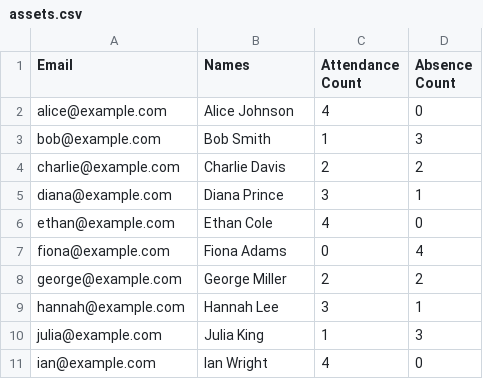
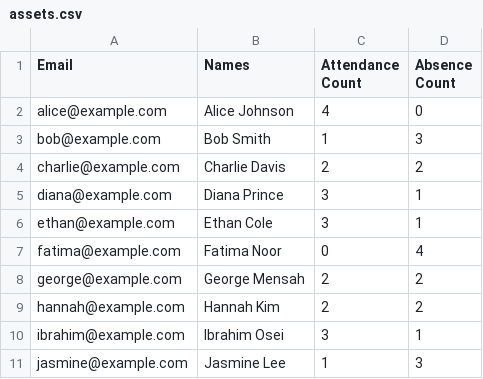
Before and after one commit to Deng-B-Leek/deploy_agent_Deng-B-Leek, a CSV file: templates/assets.csv, drawn as a sheet.

Commit message:
Templates files

```diff
--- a/templates/assets.csv
+++ b/templates/assets.csv
@@ -5,7 +5,7 @@ charlie@example.com,Charlie Davis,2,2
 diana@example.com,Diana Prince,3,1
-ethan@example.com,Ethan Cole,4,0
-fiona@example.com,Fiona Adams,0,4
-george@example.com,George Miller,2,2
-hannah@example.com,Hannah Lee,3,1
-julia@example.com,Julia King,1,3
-ian@example.com,Ian Wright,4,0
+ethan@example.com,Ethan Cole,3,1
+fatima@example.com,Fatima Noor,0,4
+george@example.com,George Mensah,2,2
+hannah@example.com,Hannah Kim,2,2
+ibrahim@example.com,Ibrahim Osei,3,1
+jasmine@example.com,Jasmine Lee,1,3
```
